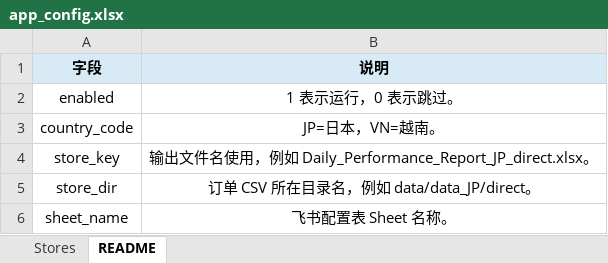
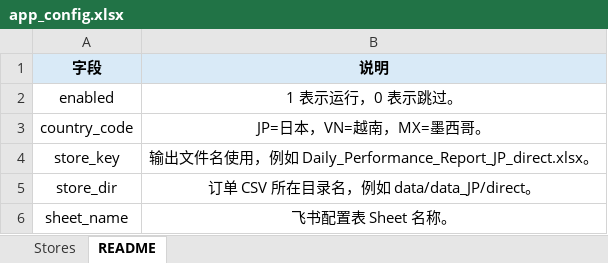
Before and after one commit to Will-Shanghai/tiktok_data_process, an Excel workbook: sum_daily_order/config/app_config.xlsx, sheet README, drawn as a sheet; values as stored, in another font and other column widths than the file's, no borders; the diff names each change by its address in the sheet, - before the commit and + after, or states it on an @@ line.

```diff
--- a/sum_daily_order/config/app_config.xlsx (sheet README)
+++ b/sum_daily_order/config/app_config.xlsx (sheet README)
-B3 (说明): JP=日本，VN=越南。
+B3 (说明): JP=日本，VN=越南，MX=墨西哥。
```
Also changed, not shown: sheet Stores, 2 other files.
